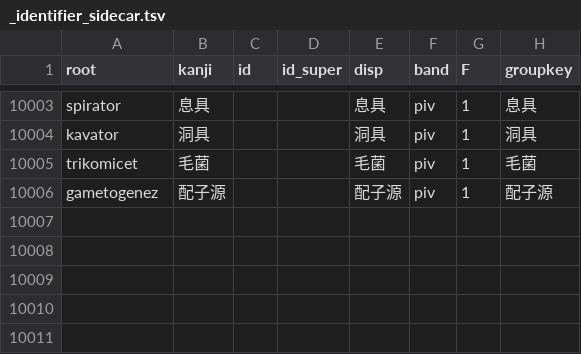
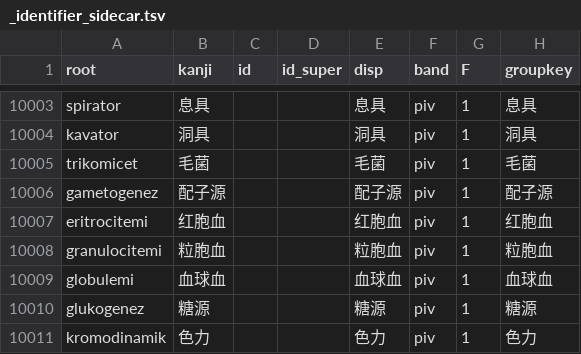
Before and after one commit to Takatakatake/kanji_assign, a TSV file: _identifier_sidecar.tsv, drawn as a sheet; only a part is shown, gaps mark what is left out; the diff names each change by its address in the sheet, - before the commit and + after, or states it on an @@ line.

```diff
--- a/_identifier_sidecar.tsv
+++ b/_identifier_sidecar.tsv
+row 10007: eritrocitemi | 红胞血 |  |  | 红胞血 | piv | 1 | 红胞血
+row 10008: granulocitemi | 粒胞血 |  |  | 粒胞血 | piv | 1 | 粒胞血
+row 10009: globulemi | 血球血 |  |  | 血球血 | piv | 1 | 血球血
+row 10010: glukogenez | 糖源 |  |  | 糖源 | piv | 1 | 糖源
+row 10011: kromodinamik | 色力 |  |  | 色力 | piv | 1 | 色力
```
Also changed, not shown: _gas_identifier_out.csv, _p_work.csv, 5 other files.
